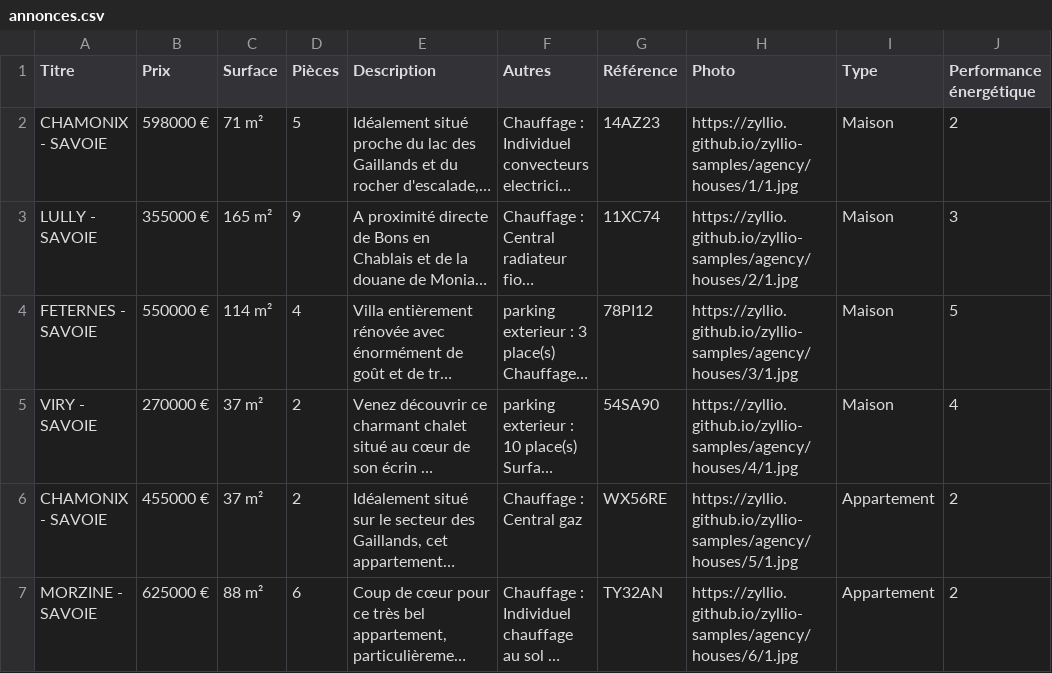
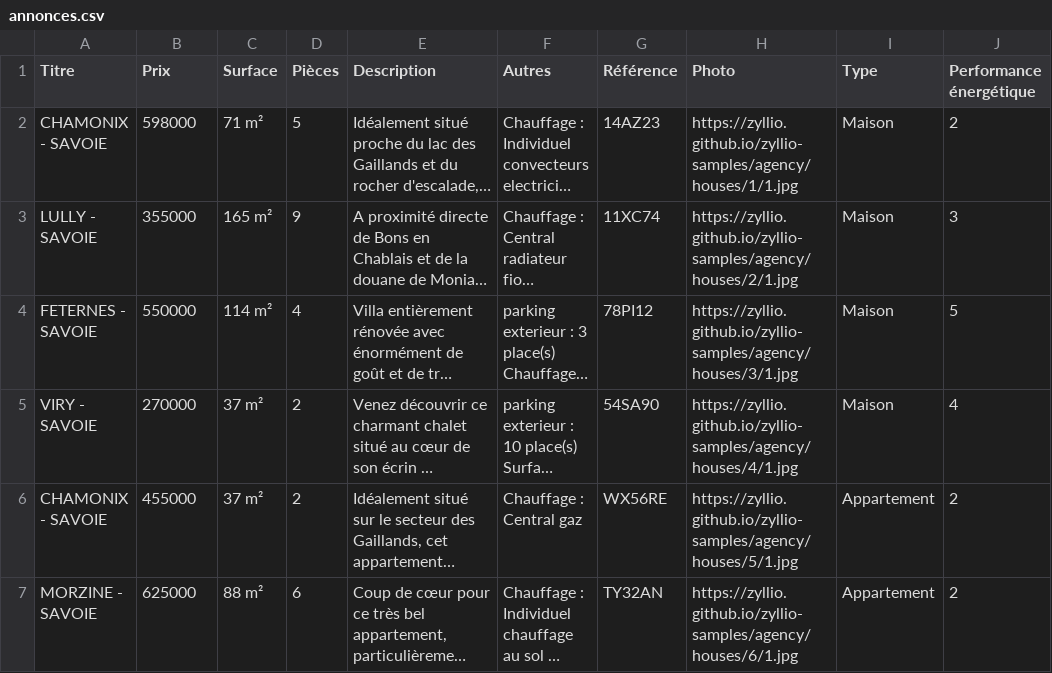
Before and after one commit to zyllio/zyllio-samples, a CSV file: agency/annonces.csv, drawn as a sheet; long unchanged cells end in …; the diff names each change by its address in the sheet, - before the commit and + after, or states it on an @@ line.

```diff
--- a/agency/annonces.csv
+++ b/agency/annonces.csv
-B2 (Prix): 598000 €
+B2 (Prix): 598000
-B3 (Prix): 355000 €
+B3 (Prix): 355000
-B4 (Prix): 550000 €
+B4 (Prix): 550000
-B5 (Prix): 270000 €
+B5 (Prix): 270000
-B6 (Prix): 455000 €
+B6 (Prix): 455000
-B7 (Prix): 625000 €
+B7 (Prix): 625000
```
